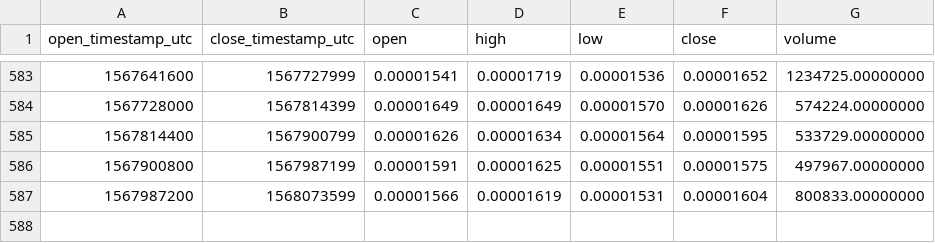
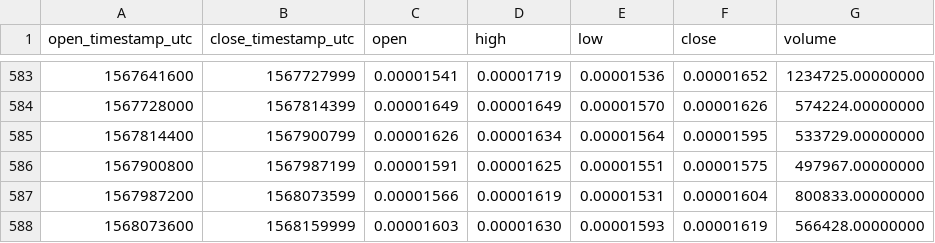
Before and after one commit to cryptobigbro/binance-STEEMBTC, a CSV file: binance-STEEMBTC-1d.csv, drawn as a sheet; only a part is shown, gaps mark what is left out.

Commit message:
Update OHLCV data.

```diff
--- a/binance-STEEMBTC-1d.csv
+++ b/binance-STEEMBTC-1d.csv
@@ -587 +587,2 @@ open_timestamp_utc,close_timestamp_utc,open,high,low,close,volume
 1567987200,1568073599,0.00001566,0.00001619,0.00001531,0.00001604,800833.00000000
+1568073600,1568159999,0.00001603,0.00001630,0.00001593,0.00001619,566428.00000000
```
Also changed, not shown: 1 other file.
